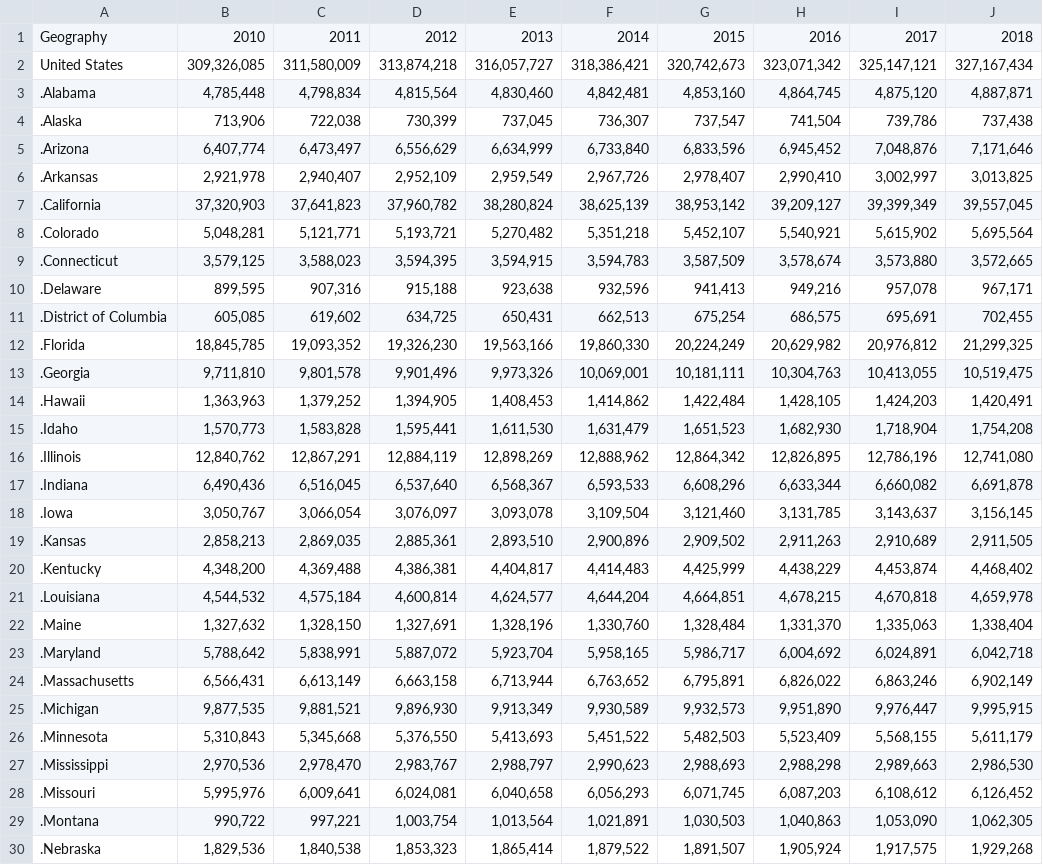
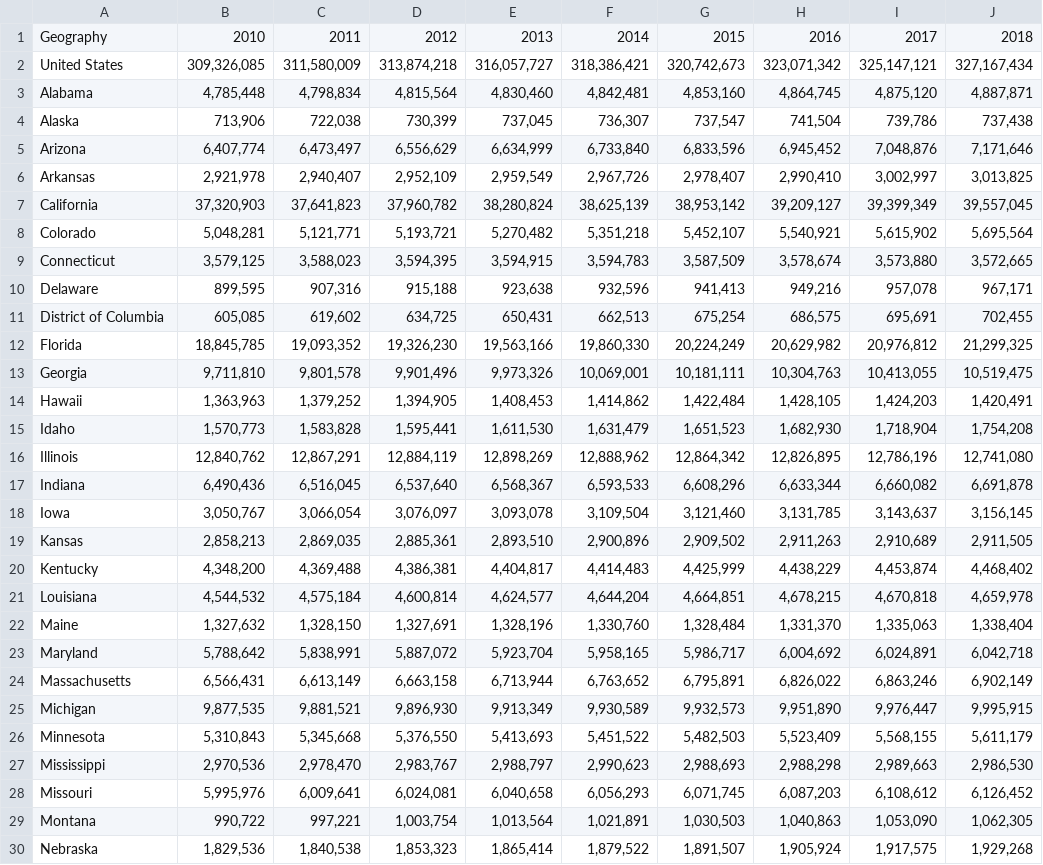
Before and after one commit to chane-d/group-project-one, a CSV file: Inputs/POPSTATSInputs/population_estimates_project1.csv, drawn as a sheet; only a part is shown; the diff covers the shown part only; the diff names each change by its address in the sheet, - before the commit and + after, or states it on an @@ line.

```diff
--- a/Inputs/POPSTATSInputs/population_estimates_project1.csv
+++ b/Inputs/POPSTATSInputs/population_estimates_project1.csv
-A3: .Alabama
+A3: Alabama
-A4: .Alaska
+A4: Alaska
-A5: .Arizona
+A5: Arizona
-A6: .Arkansas
+A6: Arkansas
-A7: .California
+A7: California
-A8: .Colorado
+A8: Colorado
-A9: .Connecticut
+A9: Connecticut
-A10: .Delaware
+A10: Delaware
-A11: .District of Columbia
+A11: District of Columbia
-A12: .Florida
+A12: Florida
-A13: .Georgia
+A13: Georgia
-A14: .Hawaii
+A14: Hawaii
-A15: .Idaho
+A15: Idaho
-A16: .Illinois
+A16: Illinois
-A17: .Indiana
+A17: Indiana
-A18: .Iowa
+A18: Iowa
-A19: .Kansas
+A19: Kansas
-A20: .Kentucky
+A20: Kentucky
-A21: .Louisiana
+A21: Louisiana
-A22: .Maine
+A22: Maine
-A23: .Maryland
+A23: Maryland
-A24: .Massachusetts
+A24: Massachusetts
-A25: .Michigan
+A25: Michigan
-A26: .Minnesota
+A26: Minnesota
-A27: .Mississippi
+A27: Mississippi
-A28: .Missouri
+A28: Missouri
-A29: .Montana
+A29: Montana
-A30: .Nebraska
+A30: Nebraska
```
Also changed, not shown: 23 edited cells elsewhere in this file, 3 other files.
